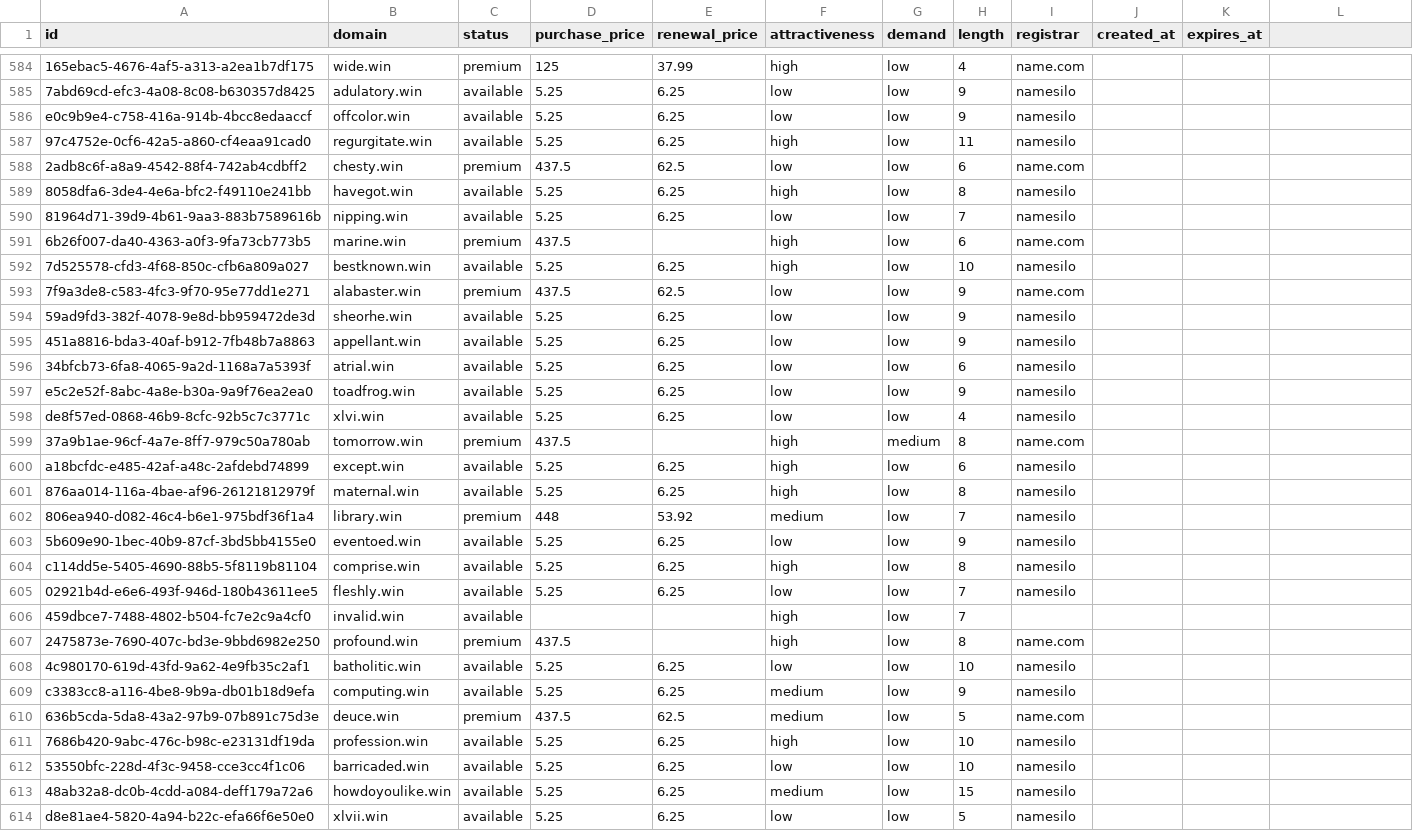
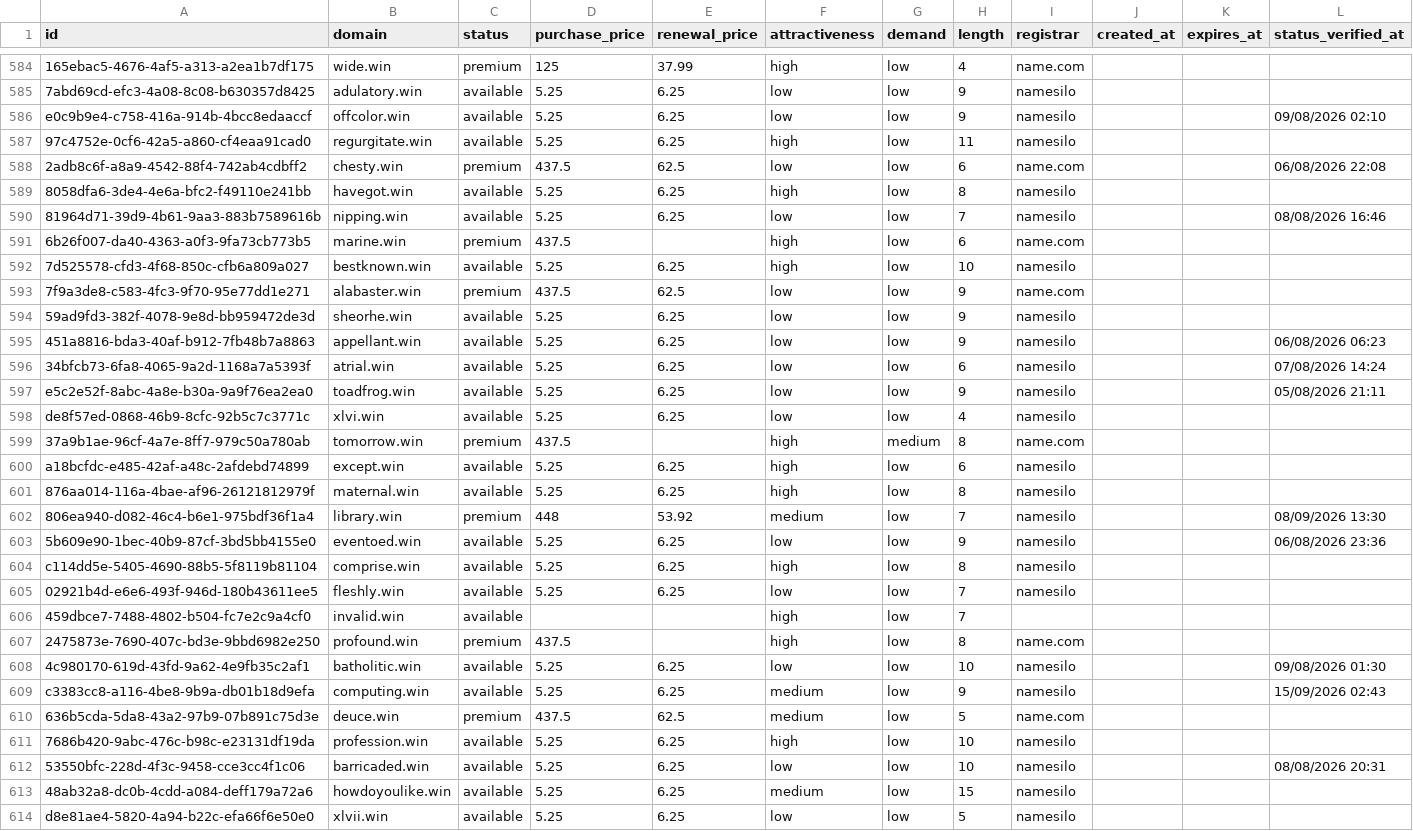
Before and after one commit to UniqueDomains/win-oneword-domains, a CSV file: win.csv, drawn as a sheet; only a part is shown, gaps mark what is left out; the diff covers the shown part only; the diff names each change by its address in the sheet, - before the commit and + after, or states it on an @@ line.

```diff
--- a/win.csv
+++ b/win.csv
-L1: (empty)
+L1: status_verified_at
-L586 (status_verified_at): (empty)
+L586 (status_verified_at): 09/08/2026 02:10
-L588 (status_verified_at): (empty)
+L588 (status_verified_at): 06/08/2026 22:08
-L590 (status_verified_at): (empty)
+L590 (status_verified_at): 08/08/2026 16:46
-L595 (status_verified_at): (empty)
+L595 (status_verified_at): 06/08/2026 06:23
-L596 (status_verified_at): (empty)
+L596 (status_verified_at): 07/08/2026 14:24
-L597 (status_verified_at): (empty)
+L597 (status_verified_at): 05/08/2026 21:11
-L602 (status_verified_at): (empty)
+L602 (status_verified_at): 08/09/2026 13:30
-L603 (status_verified_at): (empty)
+L603 (status_verified_at): 06/08/2026 23:36
-L608 (status_verified_at): (empty)
+L608 (status_verified_at): 09/08/2026 01:30
-L609 (status_verified_at): (empty)
+L609 (status_verified_at): 15/09/2026 02:43
-L612 (status_verified_at): (empty)
+L612 (status_verified_at): 08/08/2026 20:31
```
Also changed, not shown: 133 edited cells elsewhere in this file, 6 other files.
